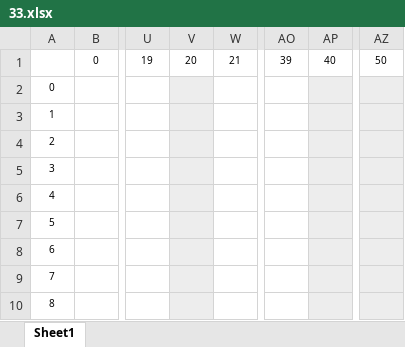
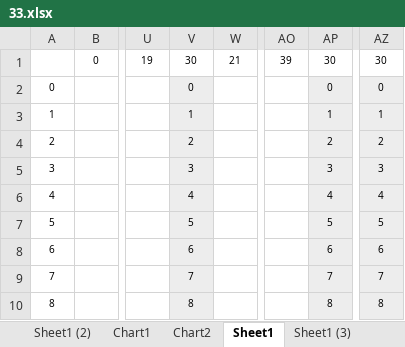
Before and after one commit to iryek219/AdvancedEAST, an Excel workbook: demo/33.xlsx, sheet Sheet1, drawn as a sheet; only a part is shown, gaps mark what is left out; values as stored, in another font and other column widths than the file's, no borders; the diff covers the shown part only; the diff names each change by its address in the sheet, - before the commit and + after, or states it on an @@ line.

```diff
--- a/demo/33.xlsx (sheet Sheet1)
+++ b/demo/33.xlsx (sheet Sheet1)
+sheet tab: Sheet1 (2)
+sheet tab: Chart1
+sheet tab: Chart2
+sheet tab: Sheet1 (3)
-V1: 20
+V1: 30
-AP1: 40
+AP1: 30
-AZ1: 50
+AZ1: 30
-V2: (empty)
+V2: 0
-AP2: (empty)
+AP2: 0
-AZ2: (empty)
+AZ2: 0
-V3: (empty)
+V3: 1
-AP3: (empty)
+AP3: 1
-AZ3: (empty)
+AZ3: 1
-V4: (empty)
+V4: 2
-AP4: (empty)
+AP4: 2
-AZ4: (empty)
+AZ4: 2
-V5: (empty)
+V5: 3
-AP5: (empty)
+AP5: 3
-AZ5: (empty)
+AZ5: 3
-V6: (empty)
+V6: 4
-AP6: (empty)
+AP6: 4
-AZ6: (empty)
+AZ6: 4
-V7: (empty)
+V7: 5
-AP7: (empty)
+AP7: 5
-AZ7: (empty)
+AZ7: 5
-V8: (empty)
+V8: 6
-AP8: (empty)
+AP8: 6
-AZ8: (empty)
+AZ8: 6
-V9: (empty)
+V9: 7
-AP9: (empty)
+AP9: 7
-AZ9: (empty)
+AZ9: 7
-V10: (empty)
+V10: 8
-AP10: (empty)
+AP10: 8
-AZ10: (empty)
+AZ10: 8
```
Also changed, not shown: 272 edited cells and cell formats elsewhere in this sheet, charts or pictures.
